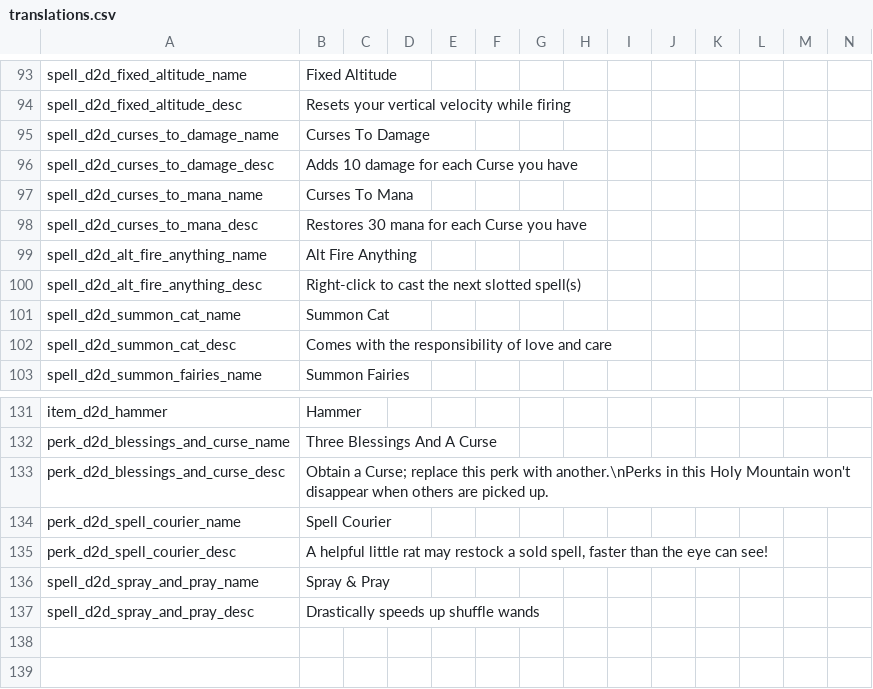
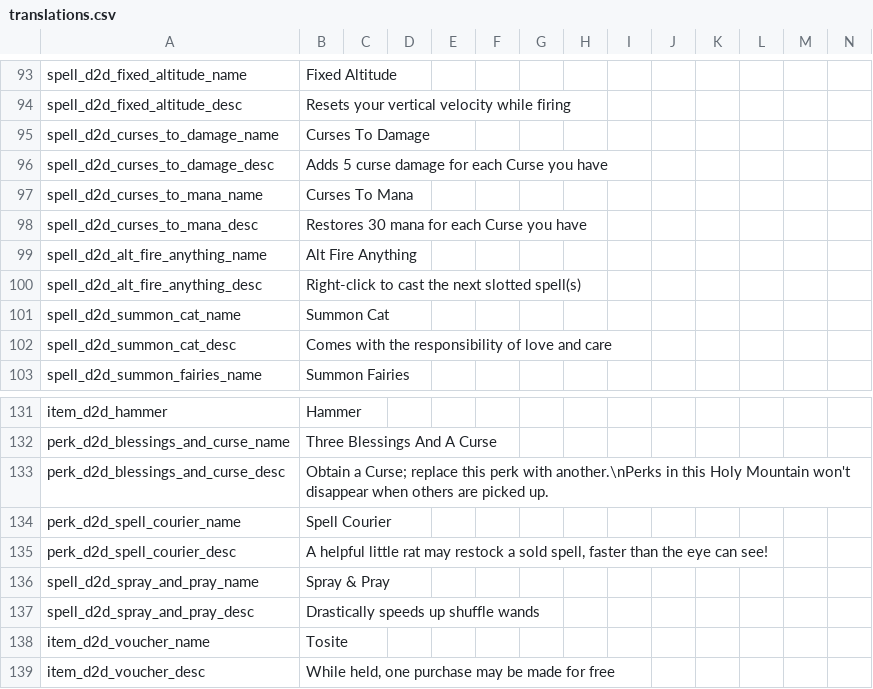
Before and after one commit to meyergames/noita-mod-d2d-content-pack, a CSV file: translations.csv, drawn as a sheet; only a part is shown, gaps mark what is left out; rows hold the shown columns only; the diff names each change by its address in the sheet, - before the commit and + after, or states it on an @@ line.

```diff
--- a/translations.csv
+++ b/translations.csv
-B96: Adds 10 damage for each Curse you have
+B96: Adds 5 curse damage for each Curse you have
+row 138: item_d2d_voucher_name | Tosite
+row 139: item_d2d_voucher_desc | While held, one purchase may be made for free
```
Also changed, not shown: 5 other files.
